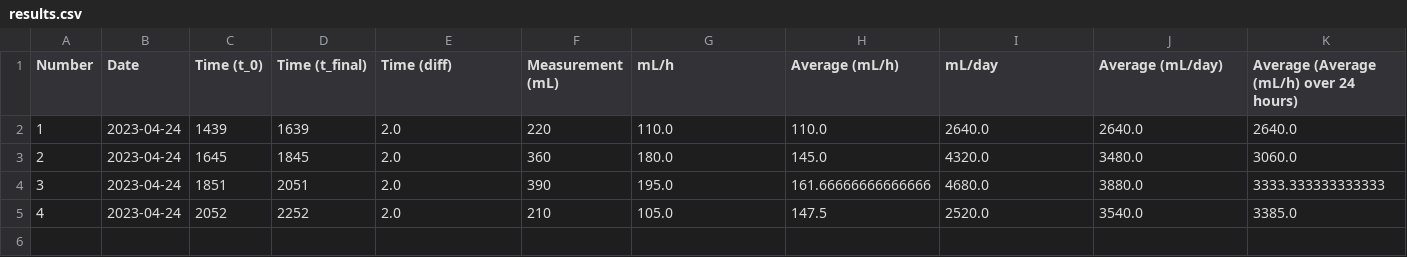
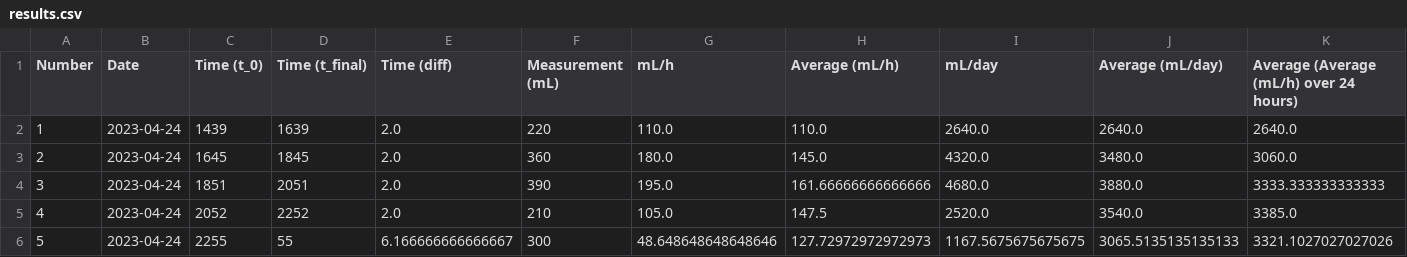
Before and after one commit to Bradyns/My-Water-Heater-Is-Leaking, a CSV file: results.csv, drawn as a sheet.

Commit message:
Changes to be committed: 	modified:   data.csv 	modified:   plots/average_average_mL_h_over_24_hours_plot.png 	modified:   plots/average_mL_day_plot.png 	modified:   plots/line_plot.png 	modified:   results.csv

```diff
--- a/results.csv
+++ b/results.csv
@@ -5 +5,2 @@ Number,Date,Time (t_0),Time (t_final),Time (diff),Measurement (mL),mL/h,Average
 4,2023-04-24,2052,2252,2.0,210,105.0,147.5,2520.0,3540.0,3385.0
+5,2023-04-24,2255,55,6.166666666666667,300,48.648648648648646,127.72972972972973,1167.5675675675675,3065.5135135135133,3321.1027027027026
```
Also changed, not shown: data.csv, 3 other files.
